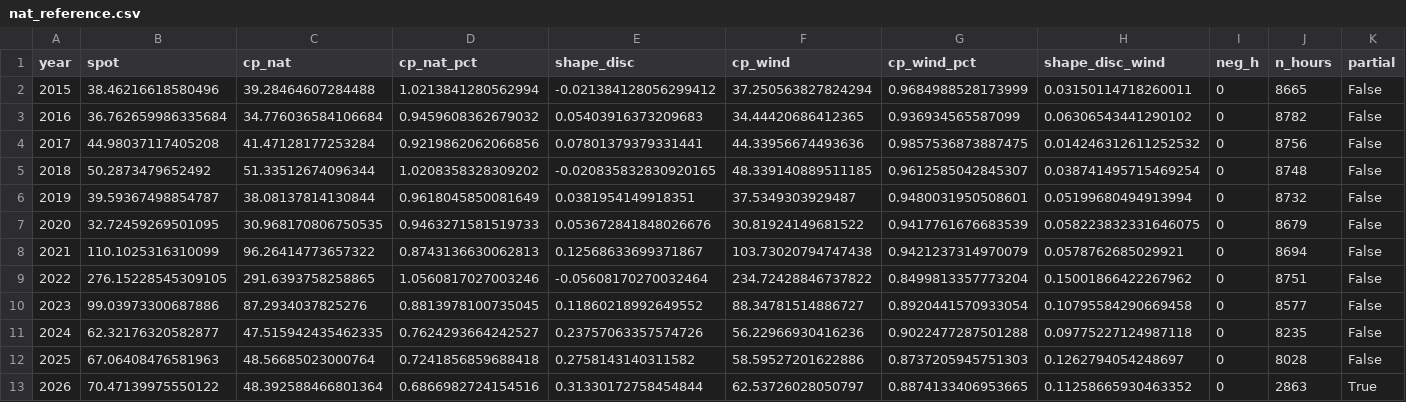
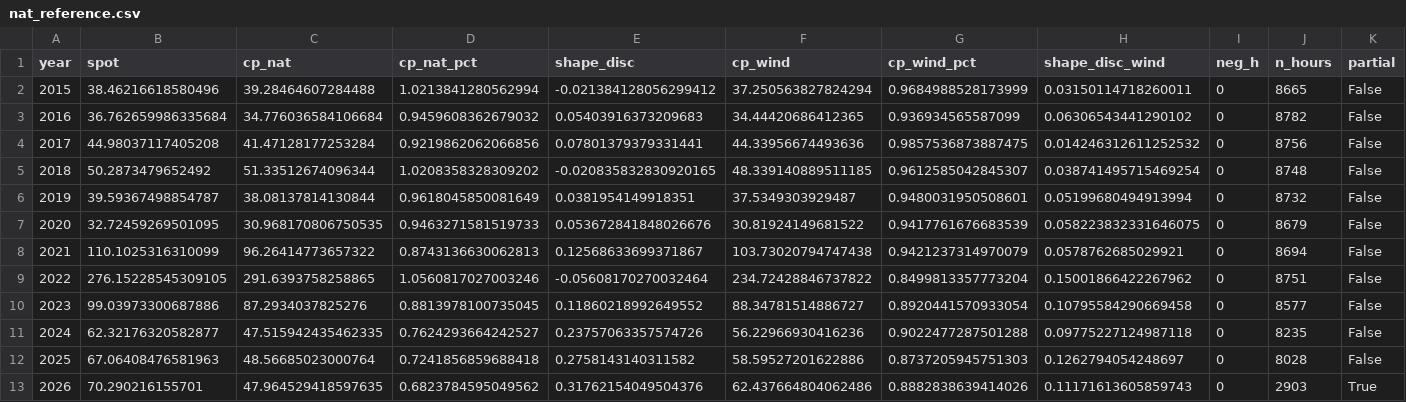
Before and after one commit to TomSRemy/PPA-Dashboard, a CSV file: ppa_dashboard/data/nat_reference.csv, drawn as a sheet; only a part is shown; the diff names each change by its address in the sheet, - before the commit and + after, or states it on an @@ line.

```diff
--- a/ppa_dashboard/data/nat_reference.csv
+++ b/ppa_dashboard/data/nat_reference.csv
-B13 (spot): 70.47139975550122
+B13 (spot): 70.290216155701
-C13 (cp_nat): 48.392588466801364
+C13 (cp_nat): 47.964529418597635
-D13 (cp_nat_pct): 0.6866982724154516
+D13 (cp_nat_pct): 0.6823784595049562
-E13 (shape_disc): 0.31330172758454844
+E13 (shape_disc): 0.31762154049504376
-F13 (cp_wind): 62.53726028050797
+F13 (cp_wind): 62.437664804062486
-G13 (cp_wind_pct): 0.8874133406953665
+G13 (cp_wind_pct): 0.8882838639414026
-H13 (shape_disc_wind): 0.11258665930463352
+H13 (shape_disc_wind): 0.11171613605859743
-J13 (n_hours): 2863
+J13 (n_hours): 2903
```
Also changed, not shown: 2 other files.
